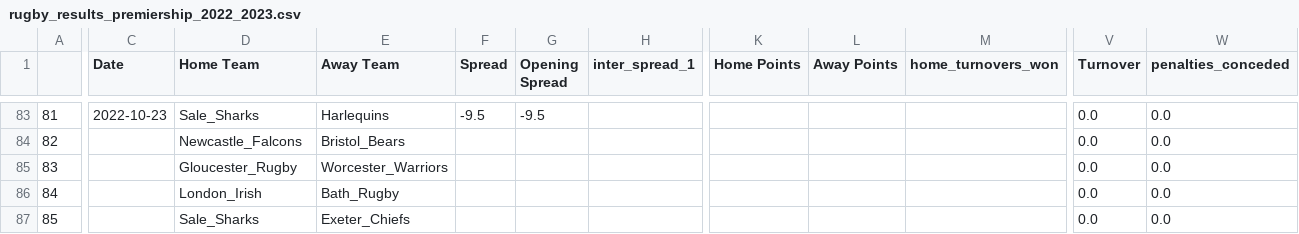
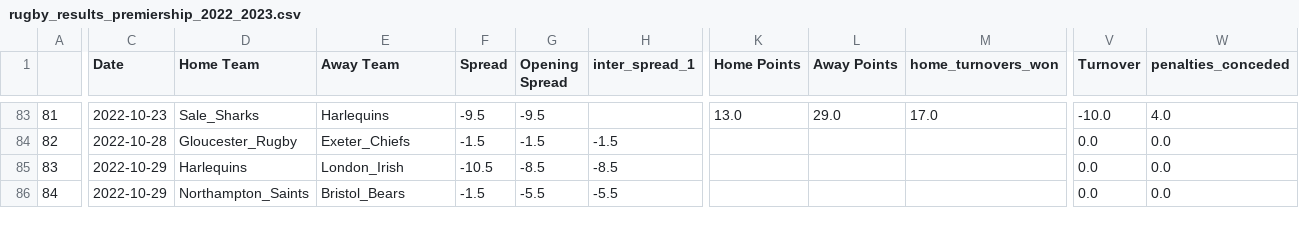
Before and after one commit to ZeNoonan/rugby, a CSV file: rugby_results_premiership_2022_2023.csv, drawn as a sheet; only a part is shown, gaps mark what is left out; removed rows and columns are numbered as before the commit, all else as after; rows hold the shown columns only; the diff covers the shown part only; the diff names each change by its address in the sheet, - before the commit and + after, or states it on an @@ line.

```diff
--- a/rugby_results_premiership_2022_2023.csv
+++ b/rugby_results_premiership_2022_2023.csv
-K83 (Home Points): (empty)
+K83 (Home Points): 13.0
-L83 (Away Points): (empty)
+L83 (Away Points): 29.0
-M83 (home_turnovers_won): (empty)
+M83 (home_turnovers_won): 17.0
-V83 (Turnover): 0.0
+V83 (Turnover): -10.0
-W83 (penalties_conceded): 0.0
+W83 (penalties_conceded): 4.0
-row 84: 82 |  | Newcastle_Falcons | Bristol_Bears |  |  |  |  |  |  | 0.0 | 0.0
@@ column A renumbered from row 84 down @@
-C84 (Date): (empty)
+C84 (Date): 2022-10-28
-E84 (Away Team): Worcester_Warriors
+E84 (Away Team): Exeter_Chiefs
-F84 (Spread): (empty)
+F84 (Spread): -1.5
-G84 (Opening Spread): (empty)
+G84 (Opening Spread): -1.5
-H84 (inter_spread_1): (empty)
+H84 (inter_spread_1): -1.5
-C85:C86 (Date): (empty)
+C85:C86 (Date): 2022-10-29
-D85 (Home Team): London_Irish
+D85 (Home Team): Harlequins
-E85 (Away Team): Bath_Rugby
+E85 (Away Team): London_Irish
-F85 (Spread): (empty)
+F85 (Spread): -10.5
-G85 (Opening Spread): (empty)
+G85 (Opening Spread): -8.5
-H85 (inter_spread_1): (empty)
+H85 (inter_spread_1): -8.5
-D86 (Home Team): Sale_Sharks
+D86 (Home Team): Northampton_Saints
-E86 (Away Team): Exeter_Chiefs
+E86 (Away Team): Bristol_Bears
-F86 (Spread): (empty)
+F86 (Spread): -1.5
-G86 (Opening Spread): (empty)
+G86 (Opening Spread): -5.5
-H86 (inter_spread_1): (empty)
+H86 (inter_spread_1): -5.5
```
Also changed, not shown: 1 removed row and 40 edited cells elsewhere in this file, rugby_results_urc_2022_2023.csv.
